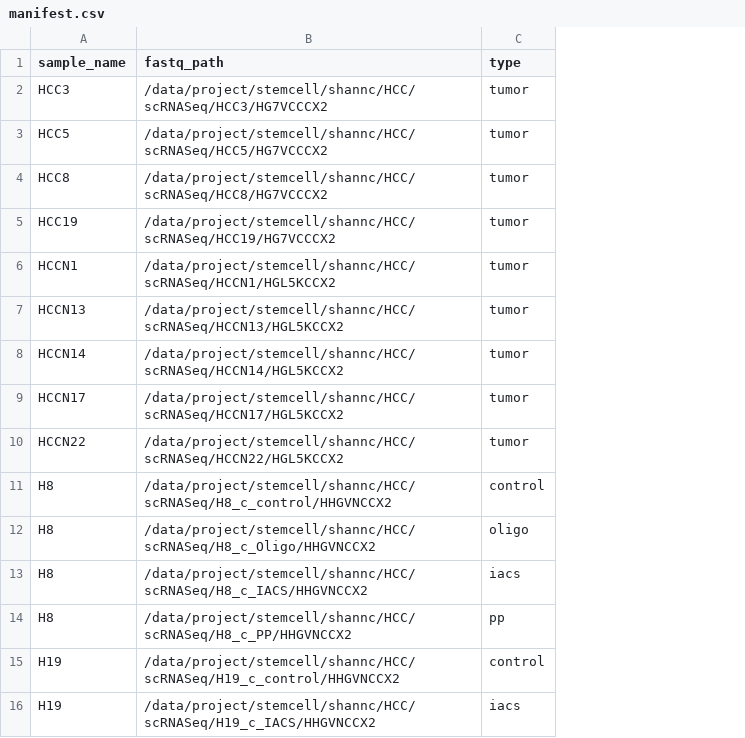
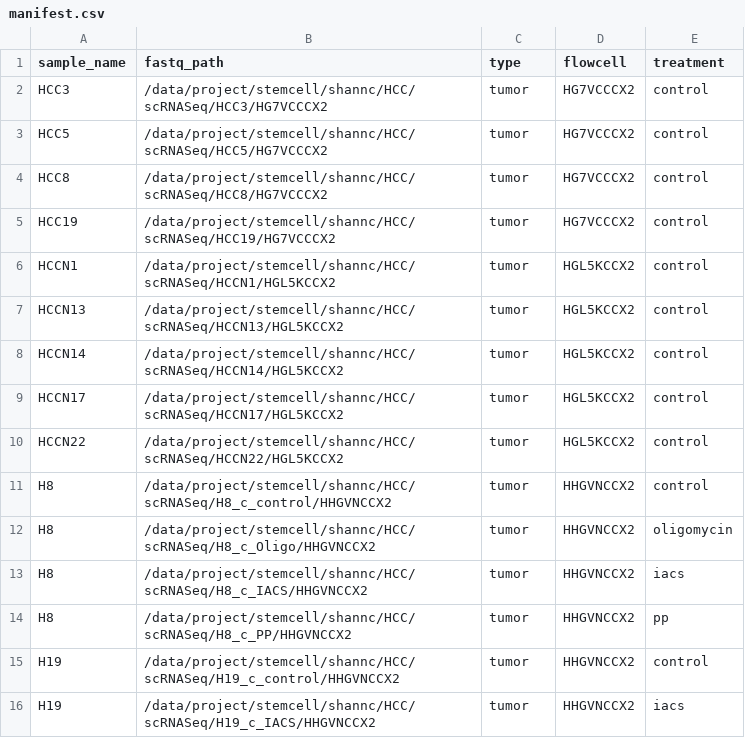
Before and after one commit to SJ-31/chula-stem, a CSV file: analyses/scrnaseq_hcc/manifest.csv, drawn as a sheet; the diff names each change by its address in the sheet, - before the commit and + after, or states it on an @@ line.

```diff
--- a/analyses/scrnaseq_hcc/manifest.csv
+++ b/analyses/scrnaseq_hcc/manifest.csv
+column D (flowcell), rows 2-16: HG7VCCCX2 | HG7VCCCX2 | HG7VCCCX2 | HG7VCCCX2 | HGL5KCCX2 | HGL5KCCX2 | HGL5KCCX2 | HGL5KCCX2 | HGL5KCCX2 | HHGVNCCX2 | HHGVNCCX2 | HHGVNCCX2 | HHGVNCCX2 | HHGVNCCX2 | HHGVNCCX2
+column E (treatment), rows 2-16: control | control | control | control | control | control | control | control | control | control | oligomycin | iacs | pp | control | iacs
-C11 (type): control
+C11 (type): tumor
-C12 (type): oligo
+C12 (type): tumor
-C13 (type): iacs
+C13 (type): tumor
-C14 (type): pp
+C14 (type): tumor
-C15 (type): control
+C15 (type): tumor
-C16 (type): iacs
+C16 (type): tumor
```
Also changed, not shown: 2 other files.
